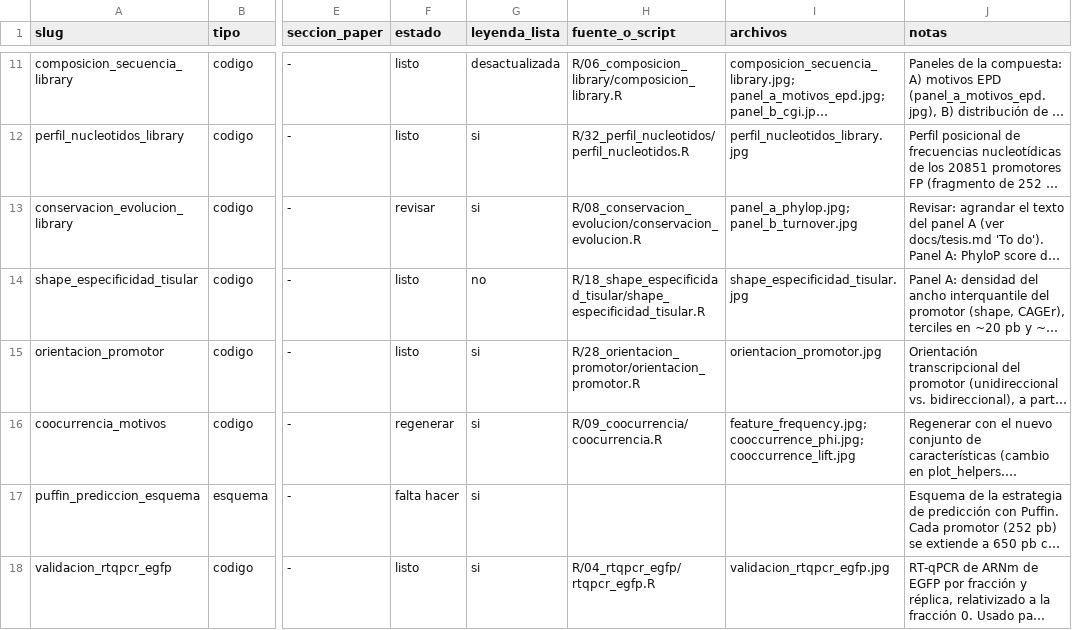
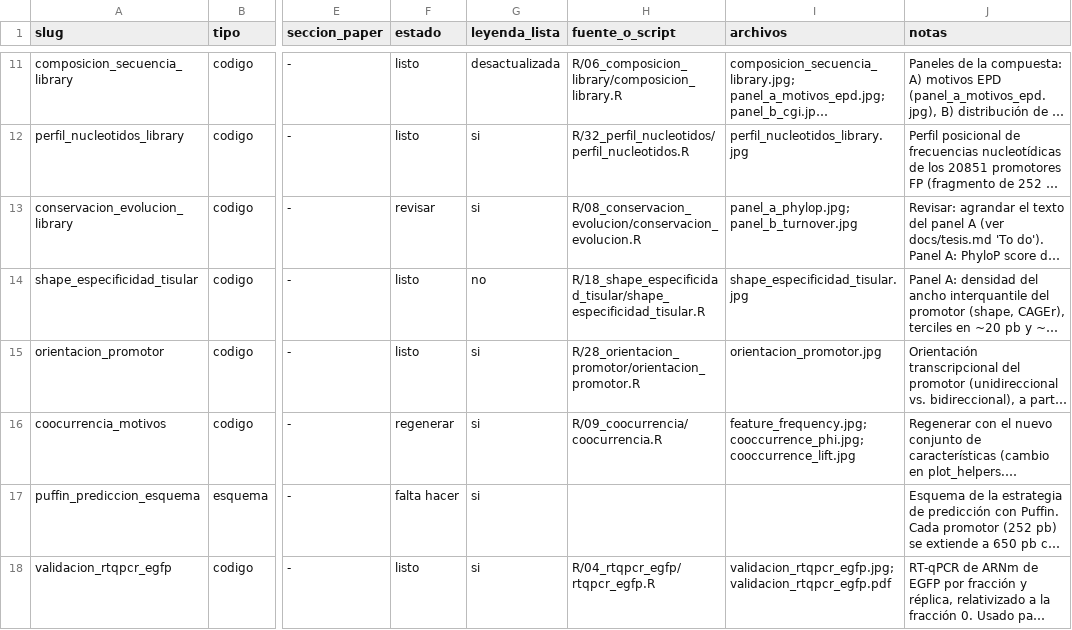
Before and after one commit to martin-iungman/TesisDoc, a CSV file: docs/mapping_figuras.csv, drawn as a sheet; only a part is shown, gaps mark what is left out; long unchanged cells end in …; the diff covers the shown part only; the diff names each change by its address in the sheet, - before the commit and + after, or states it on an @@ line.

```diff
--- a/docs/mapping_figuras.csv
+++ b/docs/mapping_figuras.csv
-I18 (archivos): validacion_rtqpcr_egfp.jpg
+I18 (archivos): validacion_rtqpcr_egfp.jpg; validacion_rtqpcr_egfp.pdf
```
Also changed, not shown: 2 edited cells elsewhere in this file, 5 other files.
